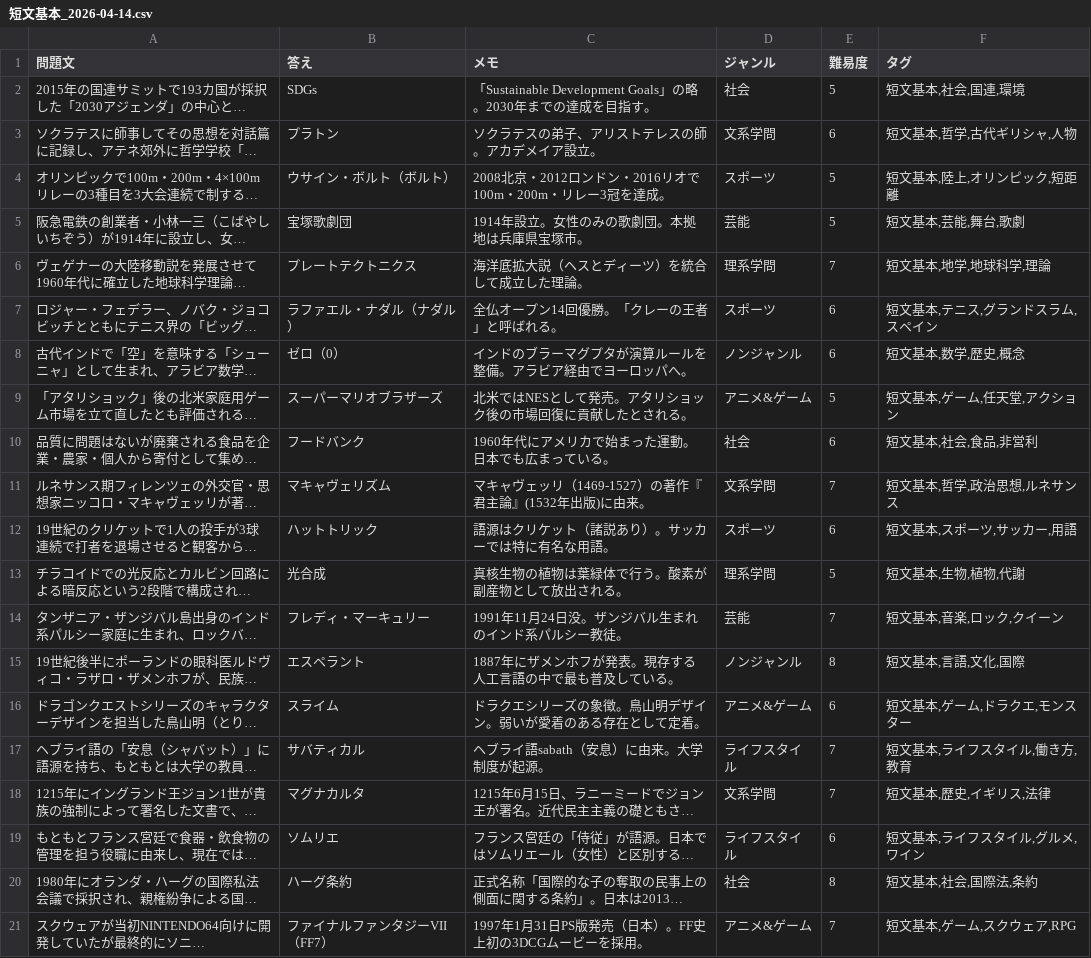
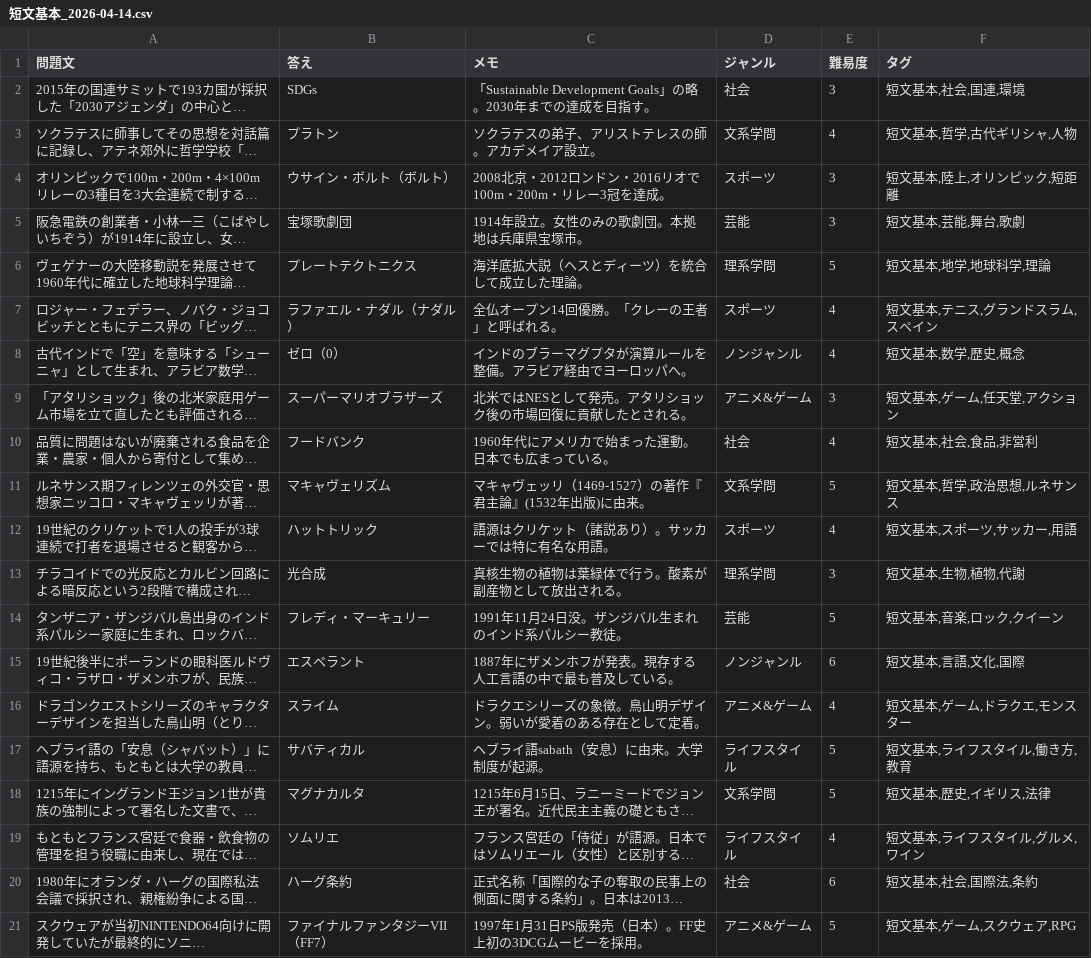
Before and after one commit to DFNasutarou/QuizBook, a CSV file: data/csv/短文基本_2026-04-14.csv, drawn as a sheet; long unchanged cells end in …; the diff names each change by its address in the sheet, - before the commit and + after, or states it on an @@ line.

```diff
--- a/data/csv/短文基本_2026-04-14.csv
+++ b/data/csv/短文基本_2026-04-14.csv
-E2 (難易度): 5
+E2 (難易度): 3
-E3 (難易度): 6
+E3 (難易度): 4
-E4:E5 (難易度): 5
+E4:E5 (難易度): 3
-E6 (難易度): 7
+E6 (難易度): 5
-E7:E8 (難易度): 6
+E7:E8 (難易度): 4
-E9 (難易度): 5
+E9 (難易度): 3
-E10 (難易度): 6
+E10 (難易度): 4
-E11 (難易度): 7
+E11 (難易度): 5
-E12 (難易度): 6
+E12 (難易度): 4
-E13 (難易度): 5
+E13 (難易度): 3
-E14 (難易度): 7
+E14 (難易度): 5
-E15 (難易度): 8
+E15 (難易度): 6
-E16 (難易度): 6
+E16 (難易度): 4
-E17:E18 (難易度): 7
+E17:E18 (難易度): 5
-E19 (難易度): 6
+E19 (難易度): 4
-E20 (難易度): 8
+E20 (難易度): 6
-E21 (難易度): 7
+E21 (難易度): 5
```
Also changed, not shown: data/csv/短文基本_2026-04-09.csv, 2 other files.
